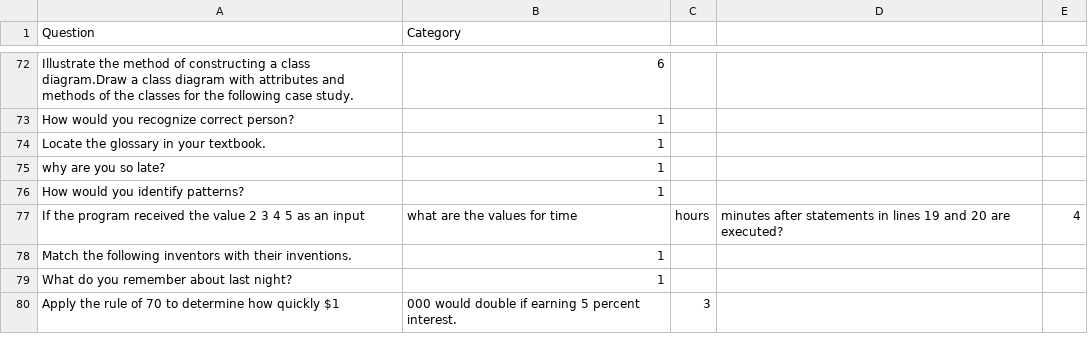
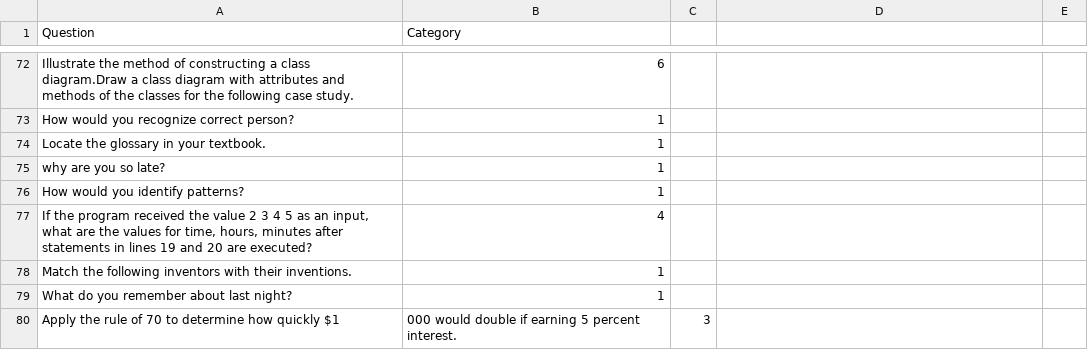
Before and after one commit to arbhogle123/Bloom-Taxonomy-Categorizer, a CSV file: BloomQs.csv, drawn as a sheet; only a part is shown, gaps mark what is left out.

Commit message:
Update BloomQs.csv

```diff
--- a/BloomQs.csv
+++ b/BloomQs.csv
@@ -76,3 +76,3 @@ why are you so late?,1
 How would you identify patterns?,1
-If the program received the value 2 3 4 5 as an input, what are the values for time, hours, minutes after statements in lines 19 and 20 are executed?,4
+"If the program received the value 2 3 4 5 as an input, what are the values for time, hours, minutes after statements in lines 19 and 20 are executed?",4
 Match the following inventors with their inventions.,1
```
